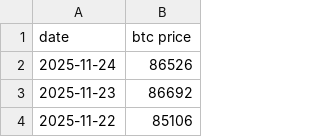
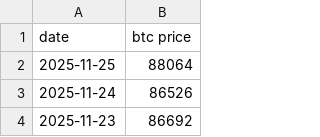
Before and after one commit to lovexw/dca-update, a CSV file: btc-price all.csv, drawn as a sheet; only a part is shown; the shorter side is filled out with more unchanged rows; the diff names each change by its address in the sheet, - before the commit and + after, or states it on an @@ line.

```diff
--- a/btc-price all.csv
+++ b/btc-price all.csv
+row 2: 2025-11-25 | 88064
```
